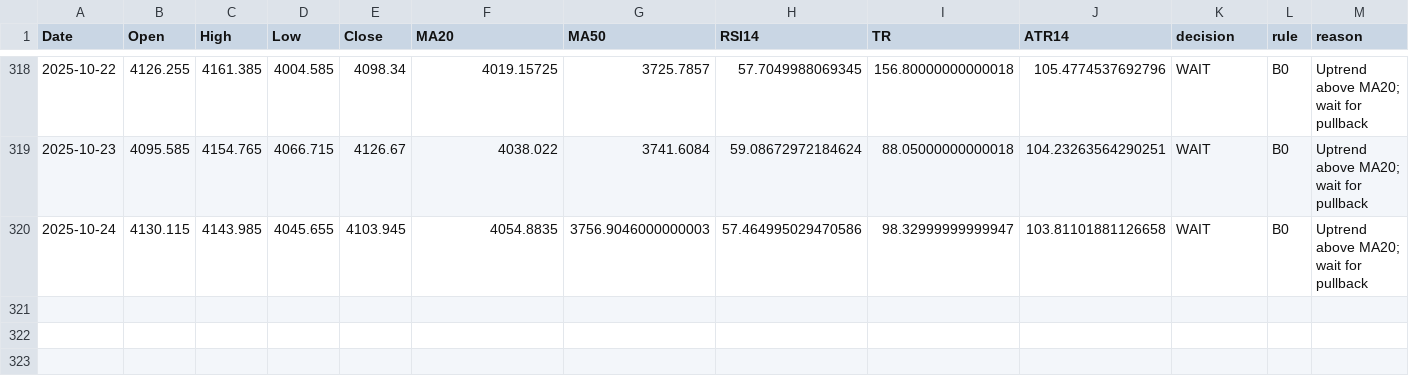
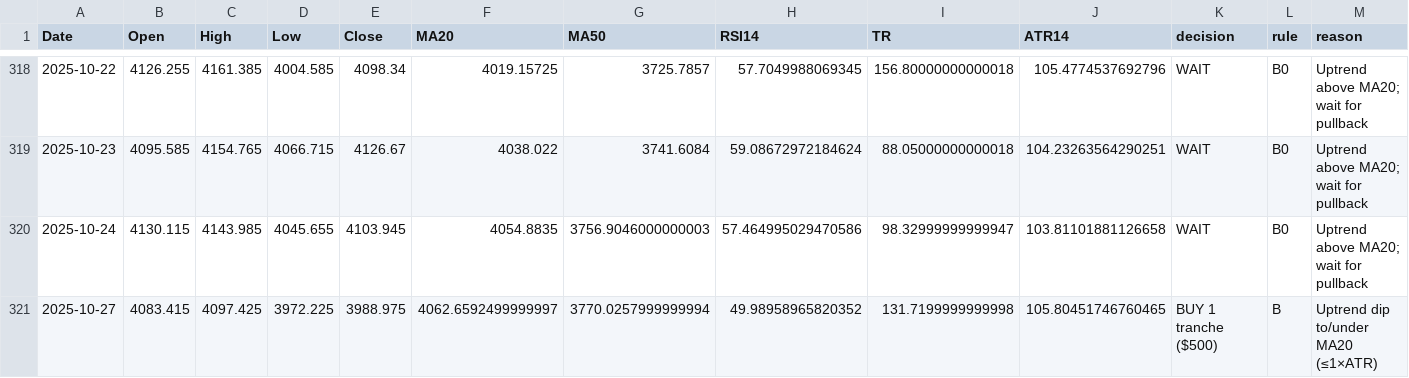
Before and after one commit to Hamidjourney/gold-decision, a CSV file: data/Goldhist.csv, drawn as a sheet; only a part is shown, gaps mark what is left out.

```diff
--- a/data/Goldhist.csv
+++ b/data/Goldhist.csv
@@ -320 +320,2 @@ Date,Open,High,Low,Close,MA20,MA50,RSI14,TR,ATR14,decision,rule,reason
 2025-10-24,4130.115,4143.985,4045.655,4103.945,4054.8835,3756.9046000000003,57.464995029470586,98.32999999999947,103.81101881126658,WAIT,B0,Uptrend above MA20; wait for pullback
+2025-10-27,4083.415,4097.425,3972.225,3988.975,4062.6592499999997,3770.0257999999994,49.98958965820352,131.7199999999998,105.80451746760465,BUY 1 tranche ($500),B,Uptrend dip to/under MA20 (≤1×ATR)
```
Also changed, not shown: 1 other file.
